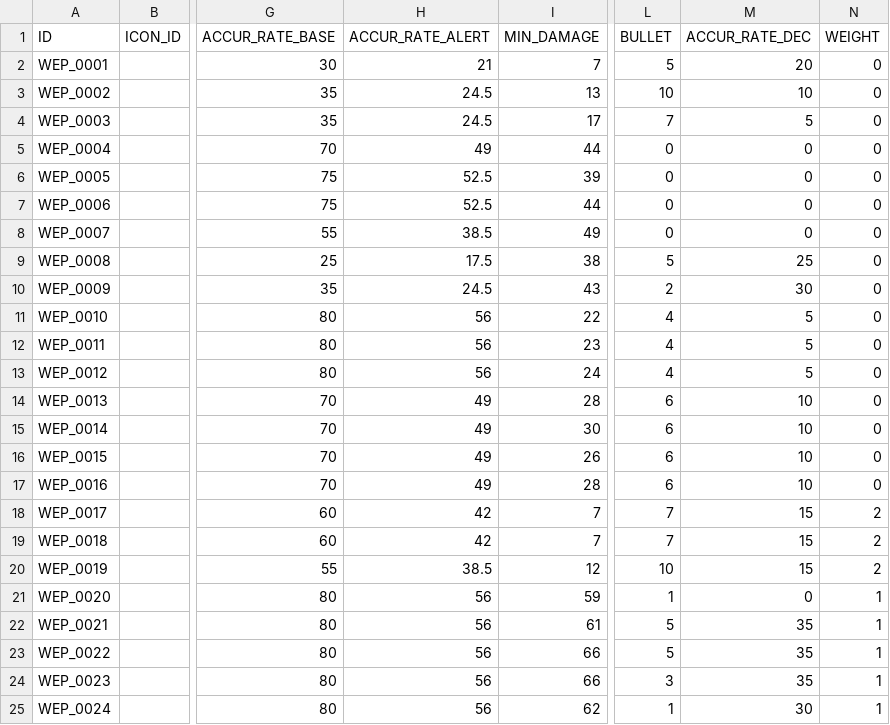
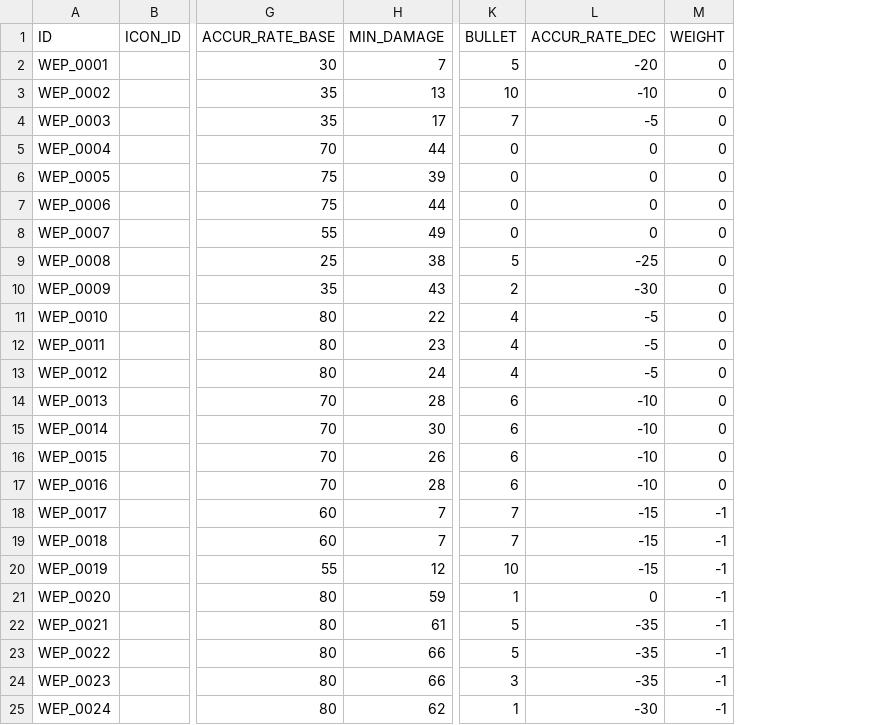
Before and after one commit to zzaho120/AntiVirus, a CSV file: Astar_Corp_ThreeTeam/Assets/Resources/Choi/EquipDataTable.csv, drawn as a sheet; only a part is shown, gaps mark what is left out; removed rows and columns are numbered as before the commit, all else as after; the diff names each change by its address in the sheet, - before the commit and + after, or states it on an @@ line.

```diff
--- a/Astar_Corp_ThreeTeam/Assets/Resources/Choi/EquipDataTable.csv
+++ b/Astar_Corp_ThreeTeam/Assets/Resources/Choi/EquipDataTable.csv
-column H (ACCUR_RATE_ALERT), rows 2-25: 21 | 24.5 | 24.5 | 49 | 52.5 | 52.5 | 38.5 | 17.5 | 24.5 | 56 | 56 | 56 | 49 | 49 | 49 | 49 | 42 | 42 | 38.5 | 56 | 56 | 56 | 56 | 56
-L2 (ACCUR_RATE_DEC): 20
+L2 (ACCUR_RATE_DEC): -20
-L3 (ACCUR_RATE_DEC): 10
+L3 (ACCUR_RATE_DEC): -10
-L4 (ACCUR_RATE_DEC): 5
+L4 (ACCUR_RATE_DEC): -5
-L9 (ACCUR_RATE_DEC): 25
+L9 (ACCUR_RATE_DEC): -25
-L10 (ACCUR_RATE_DEC): 30
+L10 (ACCUR_RATE_DEC): -30
-L11:L13 (ACCUR_RATE_DEC): 5
+L11:L13 (ACCUR_RATE_DEC): -5
-L14:L17 (ACCUR_RATE_DEC): 10
+L14:L17 (ACCUR_RATE_DEC): -10
-L18:L20 (ACCUR_RATE_DEC): 15
+L18:L20 (ACCUR_RATE_DEC): -15
-M18:M20 (WEIGHT): 2
+M18:M20 (WEIGHT): -1
-M21:M25 (WEIGHT): 1
+M21:M25 (WEIGHT): -1
-L22:L24 (ACCUR_RATE_DEC): 35
+L22:L24 (ACCUR_RATE_DEC): -35
-L25 (ACCUR_RATE_DEC): 30
+L25 (ACCUR_RATE_DEC): -30
```
Also changed, not shown: Astar_Corp_ThreeTeam/Assets/Resources/Choi/CharacterDataTable.csv, Astar_Corp_ThreeTeam/Assets/Resources/Choi/VirusDataTable.csv, 56 other files.
